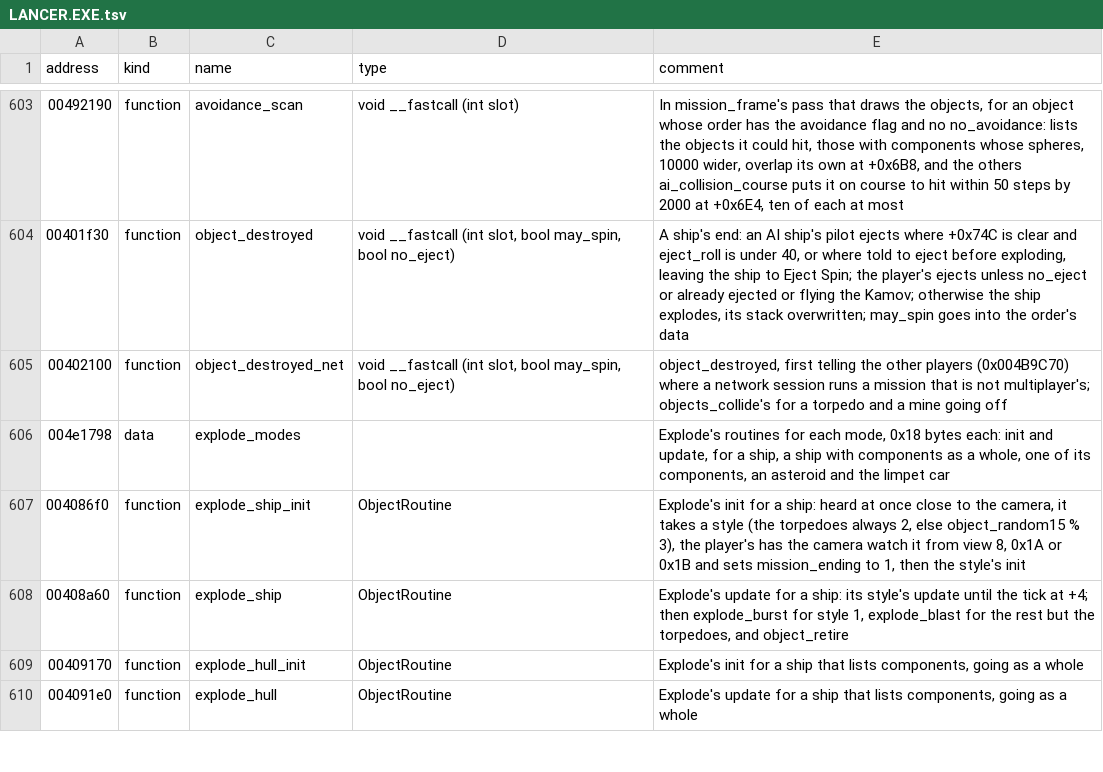
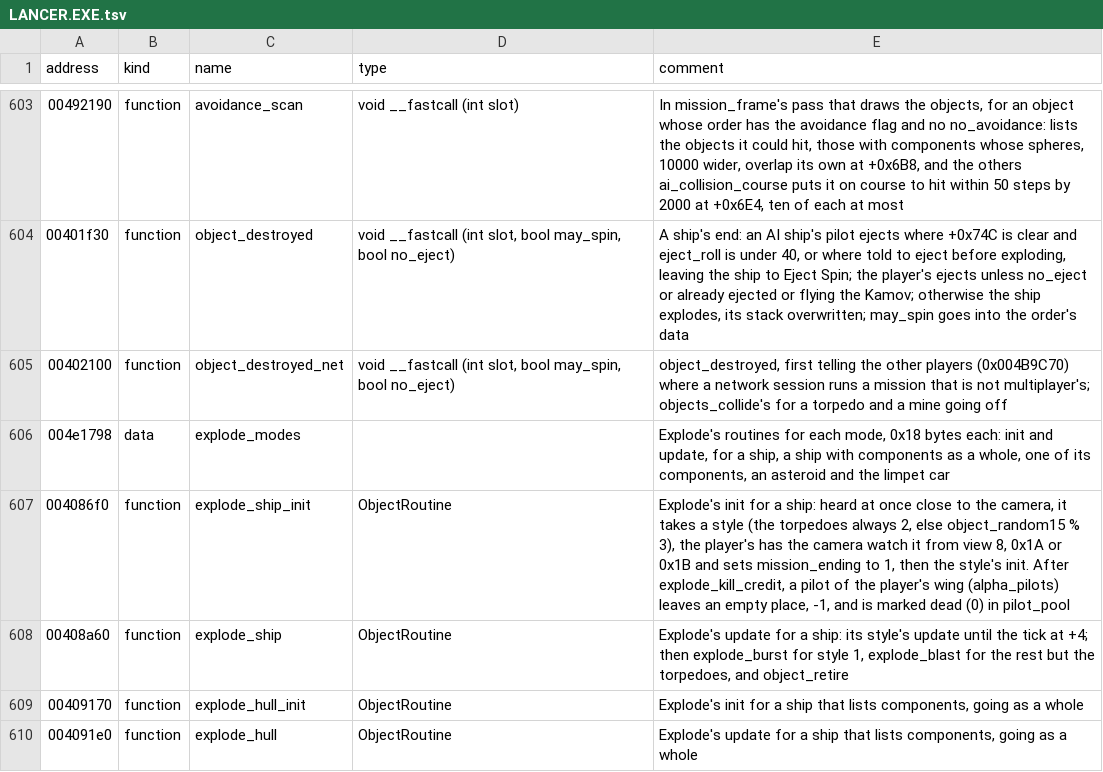
Before and after one commit to LordBlacksun/openreliant, a TSV file: ghidra/names/LANCER.EXE.tsv, drawn as a sheet; only a part is shown, gaps mark what is left out; the diff covers the shown part only.

Commit message:
fix: the 45th's wingmen fly under their own names, which change as they die (#596)
In the campaign, the original names each wingman of the 45th: as each
mission starts, once its script has started, `mission_start` gives the
player's wingmen the pilots of the wing's roster (`update_pilots`,
`0x0049CD70`, then `object_set_pilot`), in place of the 45TH VOLUNTEERS
the mission's records name. OpenReliant kept the records' pilot, so only
the pilots a mission names itself, such as Viper or Enriquez, showed a
name.

- `pilots.Wingmen` ports the roster: `alpha_pilots` (Frenchy, Worm,
Silky, Bandit and Viper at first), the pool of 65 replacements
(`pilot_pool`, generated by a new `tablegen pool`),
`campaign_pilots_reset`, `update_pilots` (Alpha 5 and 6 by the
campaign's stretch, empty places from the pool) and the part of
`explode_ship_init` that frees a dead wingman's place.
- It lives in `create.Objects` beside the campaign's tier, as the
original's globals do. The front end resets it on the way into SINGLE
PLAYER and at START GAME, `mission_end_record` updates it before the
autosave, and the saves keep `ALPH` and the pool's first record as
before.
- Fixes: a place of the wing no ship fills gets no pilot, where the
original writes through the pointer before the objects' table; a pool
run dry is logged rather than fatal.

Checked headless: missions 1 and 4 give Alpha 2 to 6 Frenchy, Worm,
Silky, Bandit and Viper; mission 6 brings in Diceman and Bandit.

Closes #564

```diff
--- a/ghidra/names/LANCER.EXE.tsv
+++ b/ghidra/names/LANCER.EXE.tsv
@@ -606,3 +606,3 @@ address	kind	name	type	comment
 004e1798	data	explode_modes		Explode's routines for each mode, 0x18 bytes each: init and update, for a ship, a ship with components as a whole, one of its components, an asteroid and the limpet car
-004086f0	function	explode_ship_init	ObjectRoutine	Explode's init for a ship: heard at once close to the camera, it takes a style (the torpedoes always 2, else object_random15 % 3), the player's has the camera watch it from view 8, 0x1A or 0x1B and sets mission_ending to 1, then the style's init
+004086f0	function	explode_ship_init	ObjectRoutine	Explode's init for a ship: heard at once close to the camera, it takes a style (the torpedoes always 2, else object_random15 % 3), the player's has the camera watch it from view 8, 0x1A or 0x1B and sets mission_ending to 1, then the style's init. After explode_kill_credit, a pilot of the player's wing (alpha_pilots) leaves an empty place, -1, and is marked dead (0) in pilot_pool
 00408a60	function	explode_ship	ObjectRoutine	Explode's update for a ship: its style's update until the tick at +4; then explode_burst for style 1, explode_blast for the rest but the torpedoes, and object_retire
```
Also changed, not shown: 2 edited cells elsewhere in this file, 18 other files.
